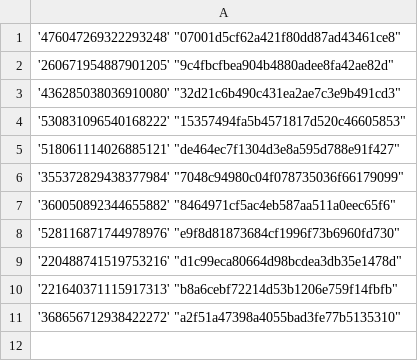
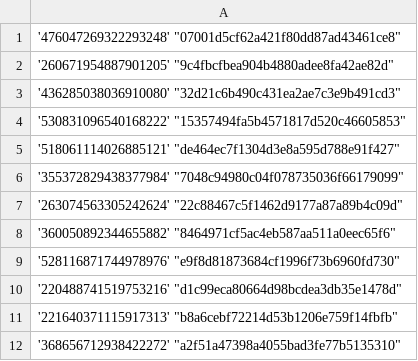
Before and after one commit to Heroes-United/patreonlist, a CSV file: users-uuids.csv, drawn as a sheet.

Commit message:
[HeroesUnited BOT] added new uuids

```diff
--- a/users-uuids.csv
+++ b/users-uuids.csv
@@ -6,2 +6,3 @@
 '355372829438377984' "7048c94980c04f078735036f66179099"
+'263074563305242624' "22c88467c5f1462d9177a87a89b4c09d"
 '360050892344655882' "8464971cf5ac4eb587aa511a0eec65f6"
```
Also changed, not shown: users.csv.
